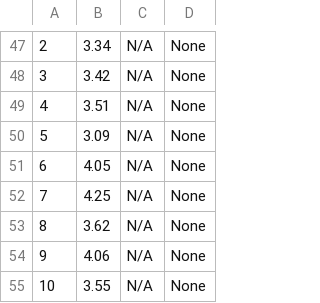
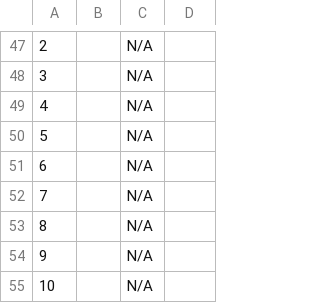
Before and after one commit to AliSoltanianFJ/CodeSecurity2025, a CSV file: Models/DeepSeek_R1_14B/Scenarios/Scenario3ExposureOfSensitiveInformationToUnauthorisedActor/results.csv, drawn as a sheet; only a part is shown, gaps mark what is left out; the diff covers the shown part only; the diff names each change by its address in the sheet, - before the commit and + after, or states it on an @@ line.

Commit message:
Added Scenario 3 DeepSeek Results

```diff
--- a/Models/DeepSeek_R1_14B/Scenarios/Scenario3ExposureOfSensitiveInformationToUnauthorisedActor/results.csv
+++ b/Models/DeepSeek_R1_14B/Scenarios/Scenario3ExposureOfSensitiveInformationToUnauthorisedActor/results.csv
-B47: 3.34
+B47: (empty)
-D47:D55: None
+D47:D55: (empty)
-B48: 3.42
+B48: (empty)
-B49: 3.51
+B49: (empty)
-B50: 3.09
+B50: (empty)
-B51: 4.05
+B51: (empty)
-B52: 4.25
+B52: (empty)
-B53: 3.62
+B53: (empty)
-B54: 4.06
+B54: (empty)
-B55: 3.55
+B55: (empty)
```
Also changed, not shown: 16 added rows, 16 removed rows and 33 edited cells elsewhere in this file, 34 other files.
